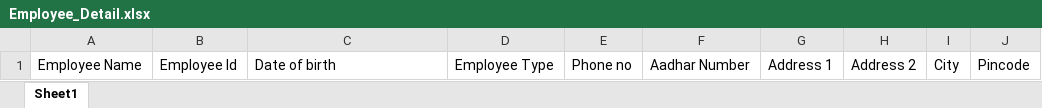
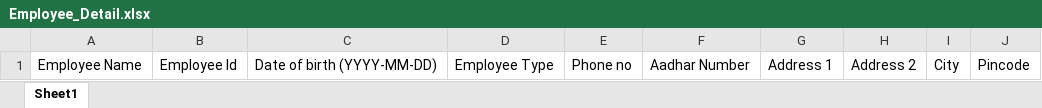
Before and after one commit to Prathikk017/Smart-Ticket, an Excel workbook: admin/src/assets/template/Employee_Detail.xlsx, sheet Sheet1, drawn as a sheet; values as stored, in another font and other column widths than the file's, no borders; the diff names each change by its address in the sheet, - before the commit and + after, or states it on an @@ line.

```diff
--- a/admin/src/assets/template/Employee_Detail.xlsx (sheet Sheet1)
+++ b/admin/src/assets/template/Employee_Detail.xlsx (sheet Sheet1)
-C1: Date of birth
+C1: Date of birth (YYYY-MM-DD)
```
Also changed, not shown: admin/src/assets/template/Asset_Detail.xlsx, 6 other files.
